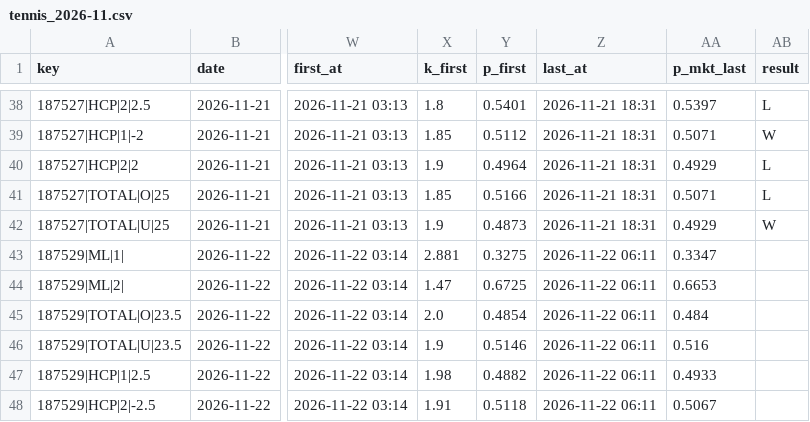
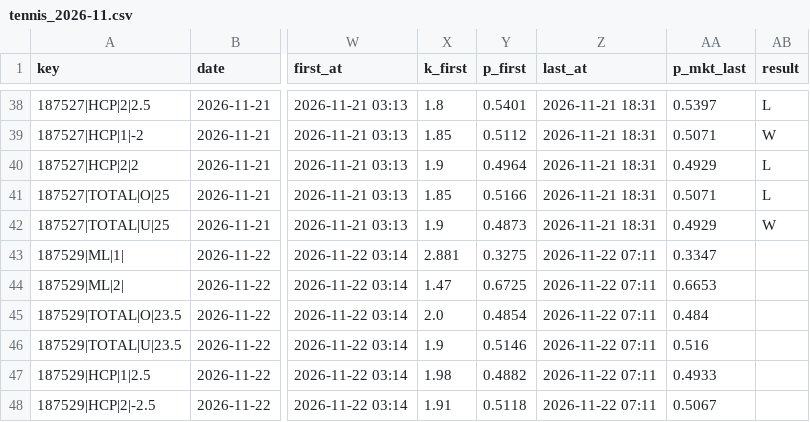
Before and after one commit to vassoffat-cell/tennisbot, a CSV file: data/shadow/tennis_2026-11.csv, drawn as a sheet; only a part is shown, gaps mark what is left out; the diff names each change by its address in the sheet, - before the commit and + after, or states it on an @@ line.

```diff
--- a/data/shadow/tennis_2026-11.csv
+++ b/data/shadow/tennis_2026-11.csv
-Z43:Z48 (last_at): 2026-11-22 06:11
+Z43:Z48 (last_at): 2026-11-22 07:11
```
Also changed, not shown: hockey/data/incidents.csv, hockey/data/shadow/hockey_2026-11.csv, 8 other files.
